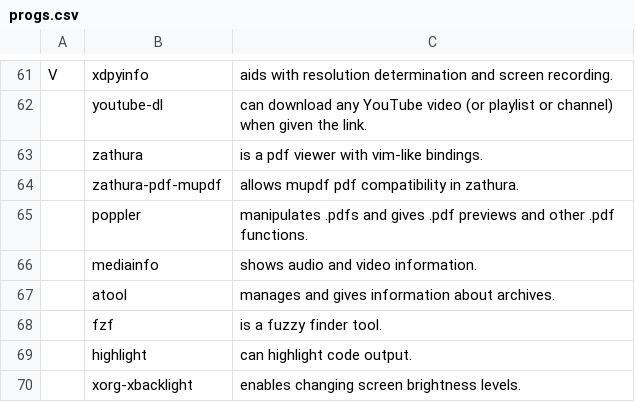
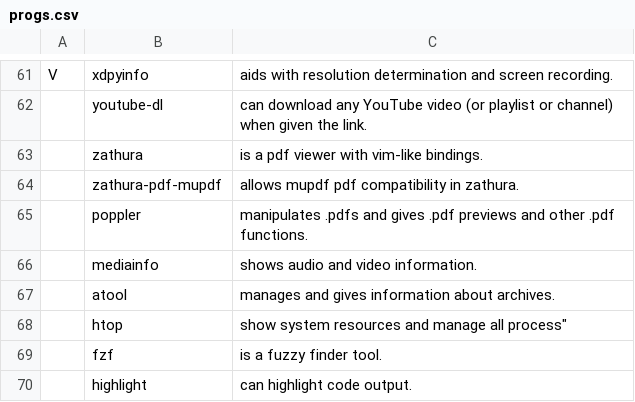
Before and after one commit to LukeSmithxyz/LARBS, a CSV file: progs.csv, drawn as a sheet; only a part is shown, gaps mark what is left out; the shorter side is filled out with more unchanged rows; the diff names each change by its address in the sheet, - before the commit and + after, or states it on an @@ line.

Commit message:
add htop to the script

```diff
--- a/progs.csv
+++ b/progs.csv
+row 68:  | htop | show system resources and manage all process"
```
